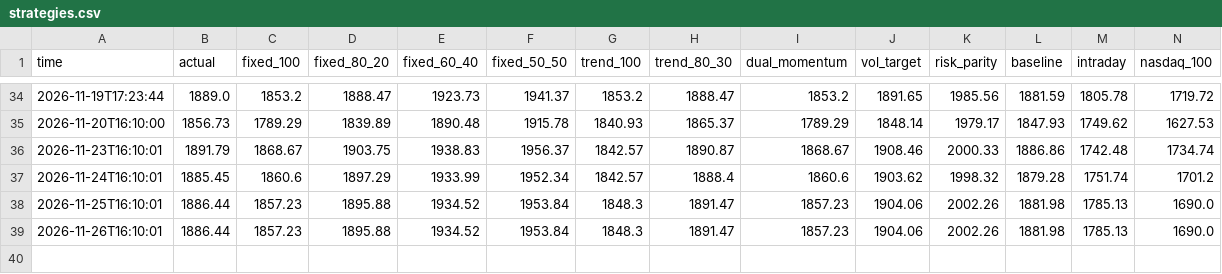
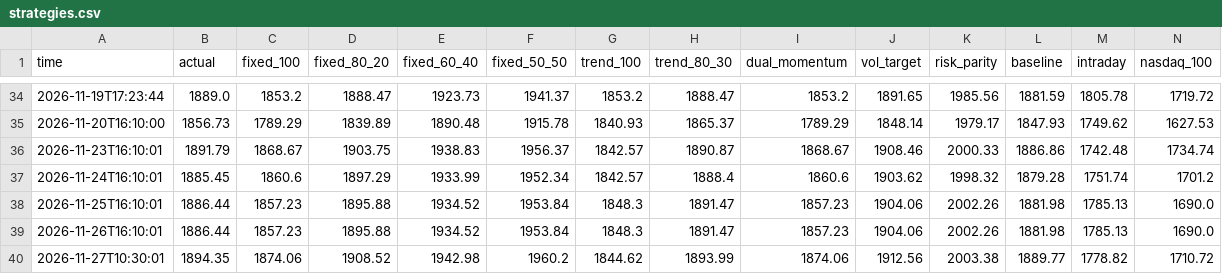
Before and after one commit to Mitchell0402/moomoo, a CSV file: logs/strategies.csv, drawn as a sheet; only a part is shown, gaps mark what is left out; rows hold the shown columns only; the diff names each change by its address in the sheet, - before the commit and + after, or states it on an @@ line.

Commit message:
daily status 2026-11-27T10:30:01

```diff
--- a/logs/strategies.csv
+++ b/logs/strategies.csv
+row 40: 2026-11-27T10:30:01 | 1894.35 | 1874.06 | 1908.52 | 1942.98 | 1960.2 | 1844.62 | 1893.99 | 1874.06 | 1912.56 | 2003.38 | 1889.77 | 1778.82 | 1710.72
```
Also changed, not shown: logs/summary.csv, 3 other files.
